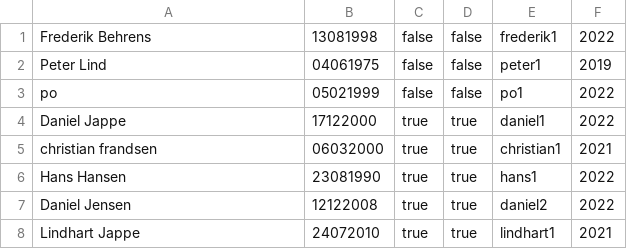
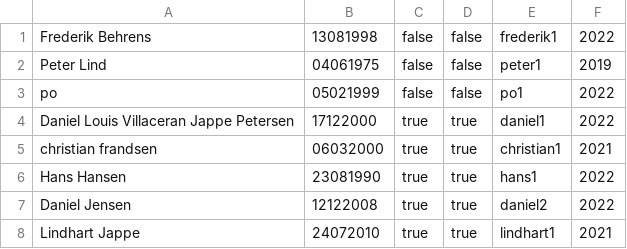
Before and after one commit to fred077a/TheProject, a CSV file: data/members.csv, drawn as a sheet.

```diff
--- a/data/members.csv
+++ b/data/members.csv
@@ -3,3 +3,3 @@ Peter Lind;04061975;false;false;peter1;2019
 po;05021999;false;false;po1;2022
-Daniel Jappe;17122000;true;true;daniel1;2022
+Daniel Louis Villaceran Jappe Petersen;17122000;true;true;daniel1;2022
 christian frandsen;06032000;true;true;christian1;2021
```
Also changed, not shown: 14 other files.
